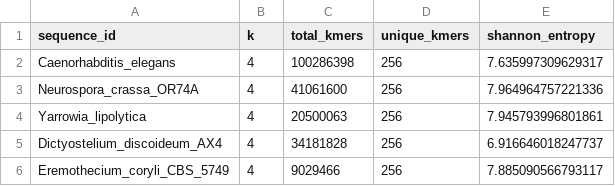
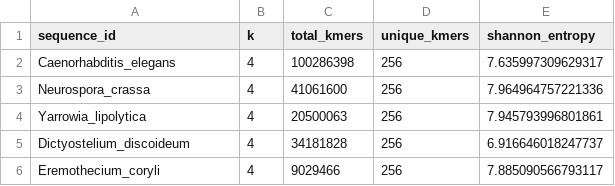
Before and after one commit to rozhrafiee/comparative-genomics-kmer-analysis, a CSV file: member2_kmer_analysis/results/entropy.csv, drawn as a sheet.

```diff
--- a/member2_kmer_analysis/results/entropy.csv
+++ b/member2_kmer_analysis/results/entropy.csv
@@ -2,5 +2,5 @@ sequence_id,k,total_kmers,unique_kmers,shannon_entropy
 Caenorhabditis_elegans,4,100286398,256,7.635997309629317
-Neurospora_crassa_OR74A,4,41061600,256,7.964964757221336
+Neurospora_crassa,4,41061600,256,7.964964757221336
 Yarrowia_lipolytica,4,20500063,256,7.945793996801861
-Dictyostelium_discoideum_AX4,4,34181828,256,6.916646018247737
-Eremothecium_coryli_CBS_5749,4,9029466,256,7.885090566793117
+Dictyostelium_discoideum,4,34181828,256,6.916646018247737
+Eremothecium_coryli,4,9029466,256,7.885090566793117
```
Also changed, not shown: member2_kmer_analysis/results/cosine_similarity.csv, member2_kmer_analysis/results/distance_matrix.csv, 48 other files.
